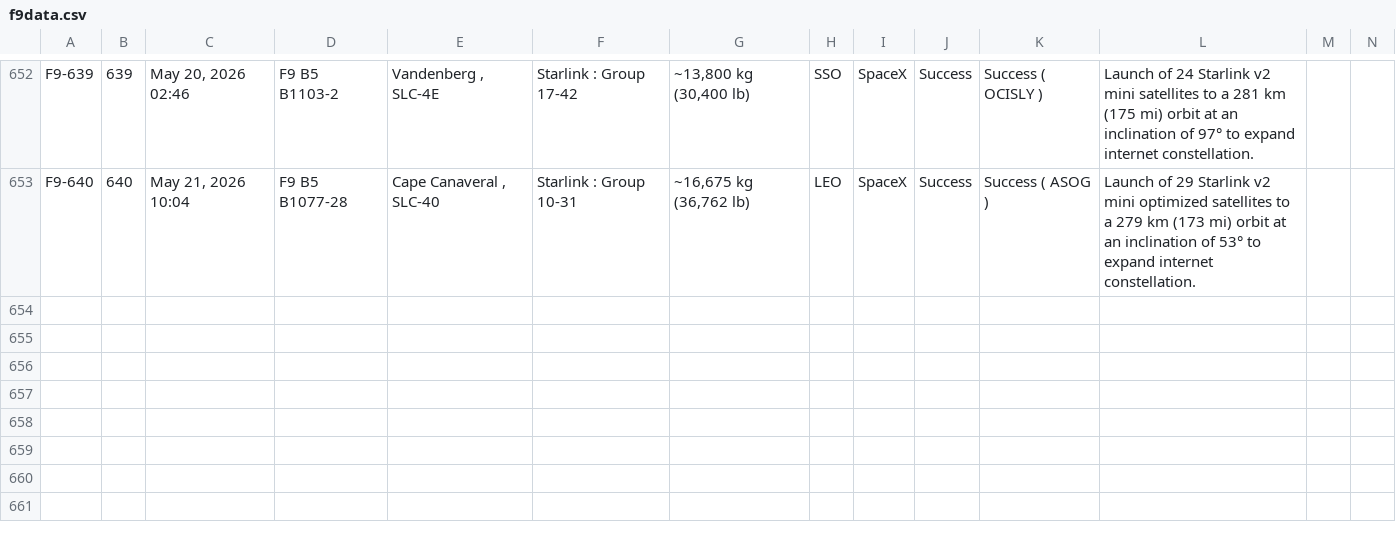
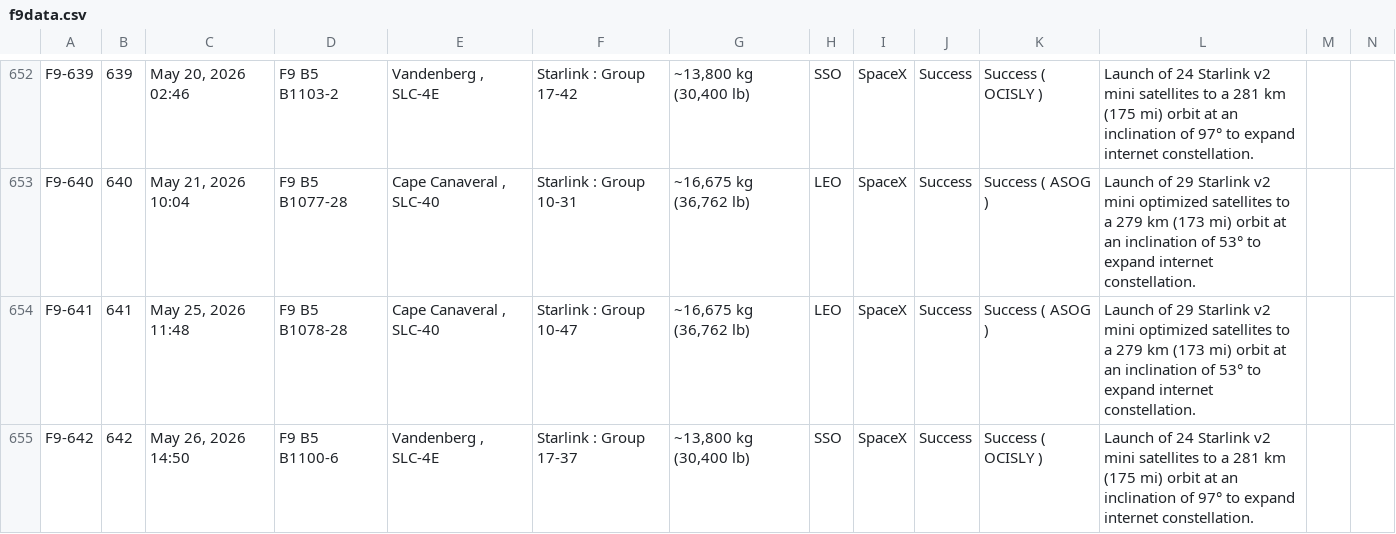
Before and after one commit to szabolcsjaray/3df9, a CSV file: web/f9data.csv, drawn as a sheet; only a part is shown, gaps mark what is left out; rows hold the shown columns only; the diff names each change by its address in the sheet, - before the commit and + after, or states it on an @@ line.

Commit message:
refresh data

```diff
--- a/web/f9data.csv
+++ b/web/f9data.csv
+row 654: F9-641 | 641 | May 25, 2026 11:48 | F9 B5 B1078‑28 | Cape Canaveral , SLC‑40 | Starlink : Group 10-47 | ~16,675 kg (36,762 lb) | LEO | SpaceX | Success | Success ( ASOG ) | Launch of 29 Starlink v2 mini optimized satellites to a 279 km (173 mi) orbit at an inclination of 53° to expand internet constellation.
+row 655: F9-642 | 642 | May 26, 2026 14:50 | F9 B5 B1100‑6 | Vandenberg , SLC‑4E | Starlink : Group 17-37 | ~13,800 kg (30,400 lb) | SSO | SpaceX | Success | Success ( OCISLY ) | Launch of 24 Starlink v2 mini satellites to a 281 km (175 mi) orbit at an inclination of 97° to expand internet constellation.
```
